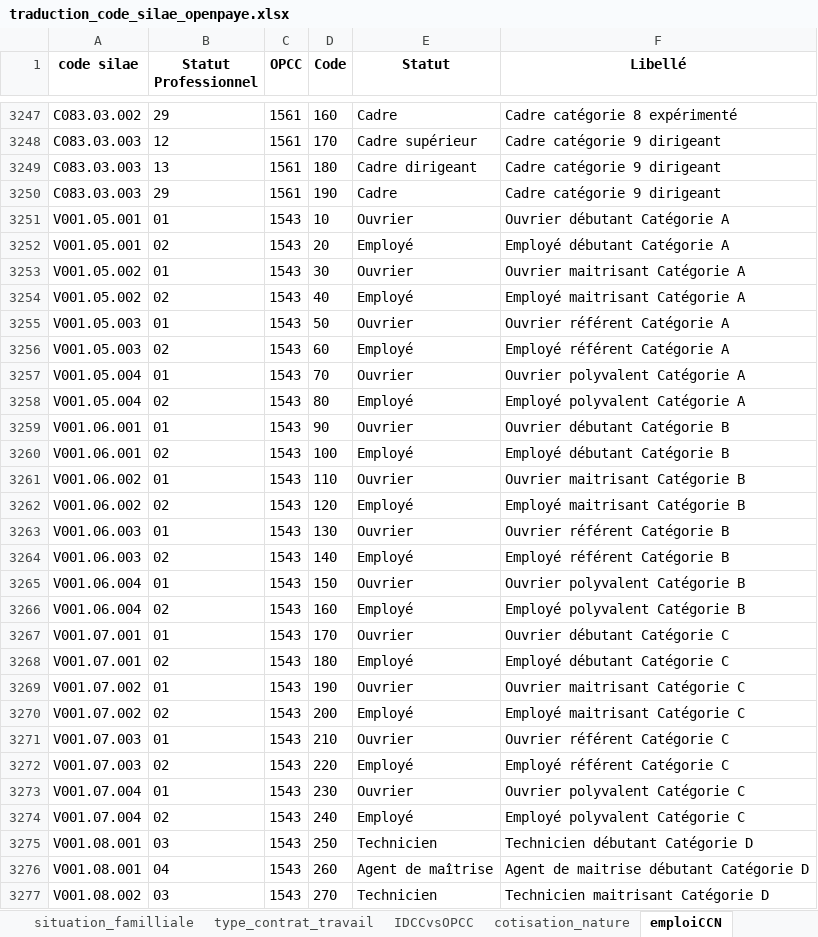
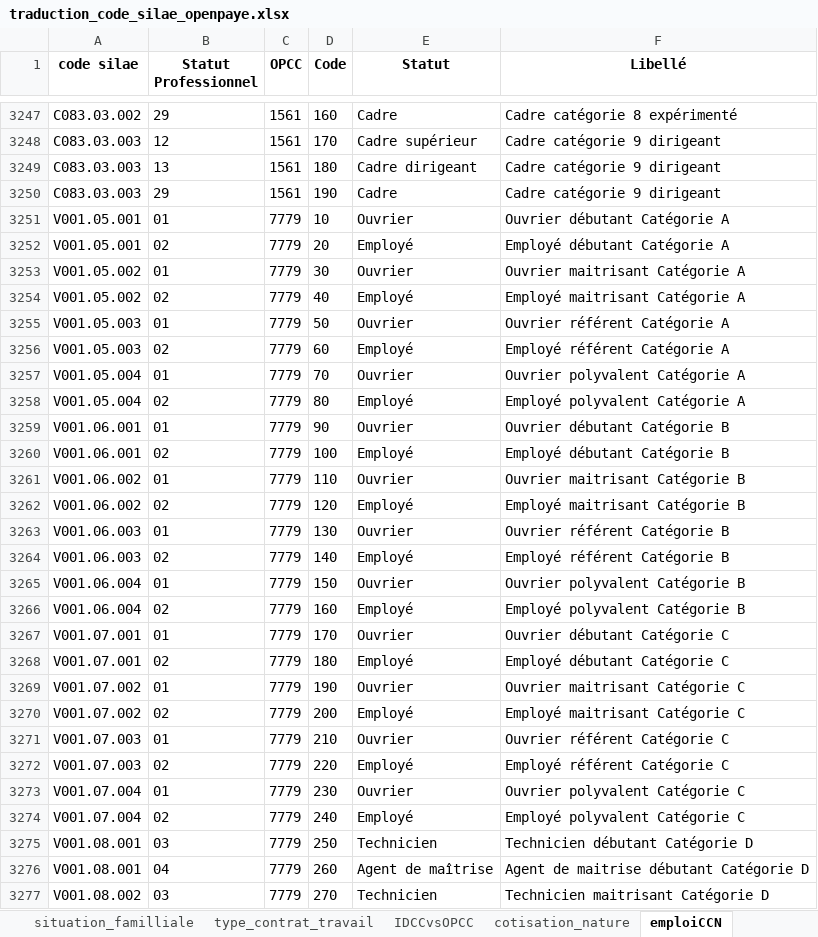
Before and after one commit to VictorCE2RH/migration-silae-openpaye, an Excel workbook: data/in/traduction_code_silae_openpaye.xlsx, sheet emploiCCN, drawn as a sheet; only a part is shown, gaps mark what is left out; values as stored, in another font and other column widths than the file's, no borders; the diff covers the shown part only; the diff names each change by its address in the sheet, - before the commit and + after, or states it on an @@ line.

```diff
--- a/data/in/traduction_code_silae_openpaye.xlsx (sheet emploiCCN)
+++ b/data/in/traduction_code_silae_openpaye.xlsx (sheet emploiCCN)
-C3251:C3277 (OPCC): 1543
+C3251:C3277 (OPCC): 7779
```
Also changed, not shown: 1 added row, 1 removed row and 30 edited cells elsewhere in this sheet, sheet IDCCvsOPCC, data/in/idcc_opcc_mapping.xlsx, 23 other files.
